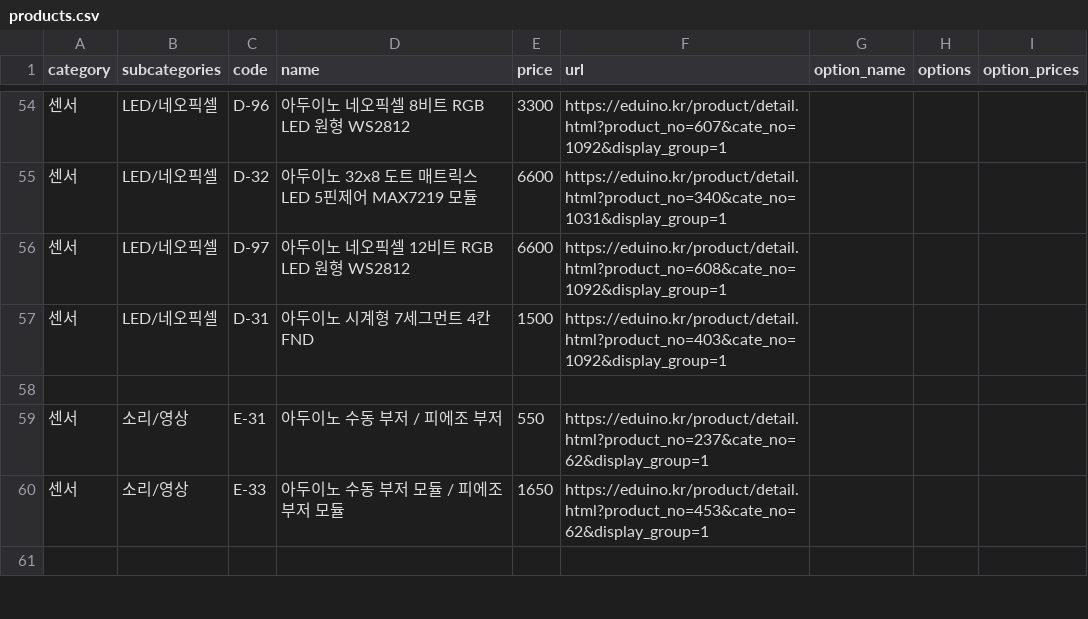
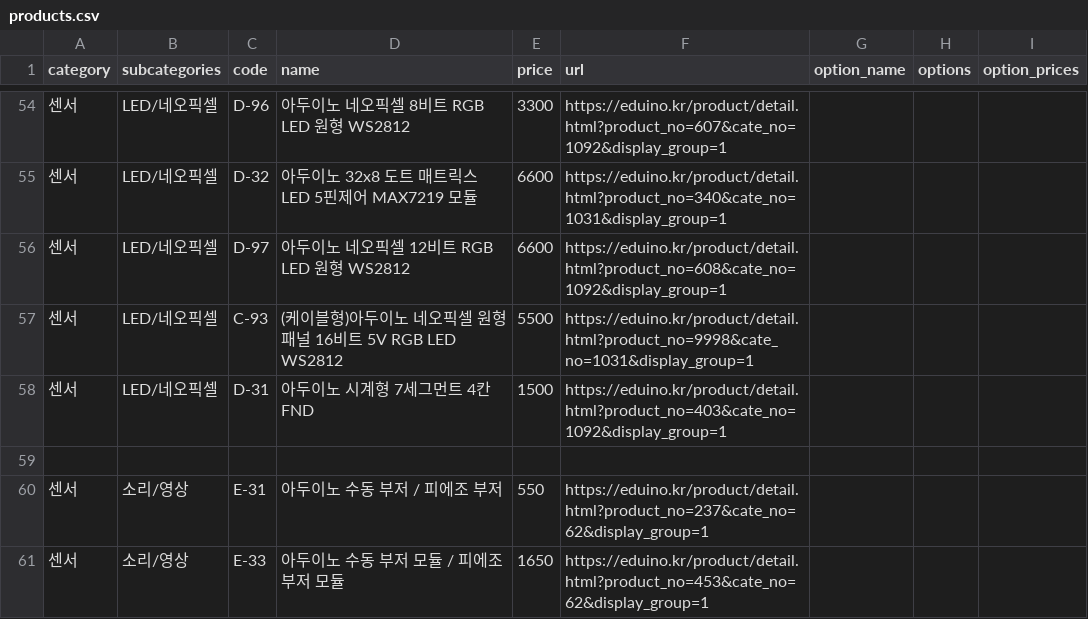
Before and after one commit to Mark6-edu/eduino-buy, a CSV file: data/products.csv, drawn as a sheet; only a part is shown, gaps mark what is left out; the shorter side is filled out with more unchanged rows.

Commit message:
Add new product: (케이블형)아두이노 네오픽셀 원형패널 16비트 5V RGB LED WS2812

```diff
--- a/data/products.csv
+++ b/data/products.csv
@@ -56,2 +56,3 @@ category,subcategories,code,name,price,url,option_name,options,option_prices
 센서,LED/네오픽셀,D-97,아두이노 네오픽셀 12비트 RGB LED 원형 WS2812,6600,https://eduino.kr/product/detail.html?product_no=608&cate_no=1092&display_group=1,,,
+센서,LED/네오픽셀,C-93,(케이블형)아두이노 네오픽셀 원형패널 16비트 5V RGB LED WS2812,5500,https://eduino.kr/product/detail.html?product_no=9998&cate_no=1031&display_group=1,,,
 센서,LED/네오픽셀,D-31,아두이노 시계형 7세그먼트 4칸 FND,1500,https://eduino.kr/product/detail.html?product_no=403&cate_no=1092&display_group=1,,,
```
